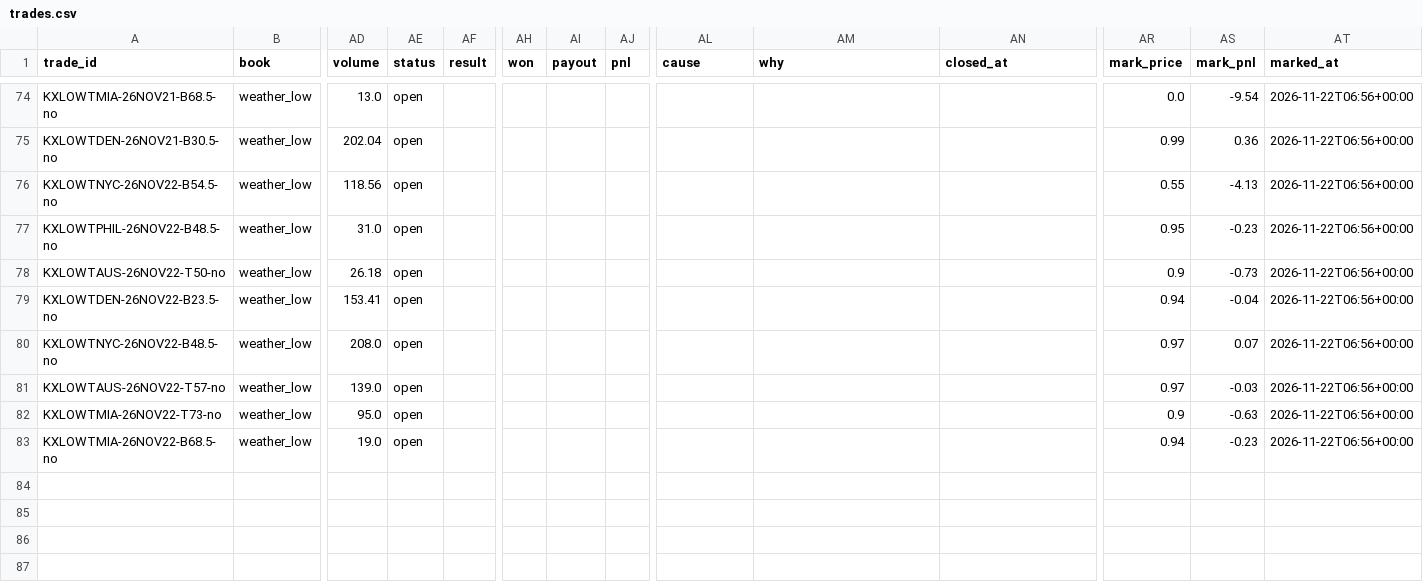
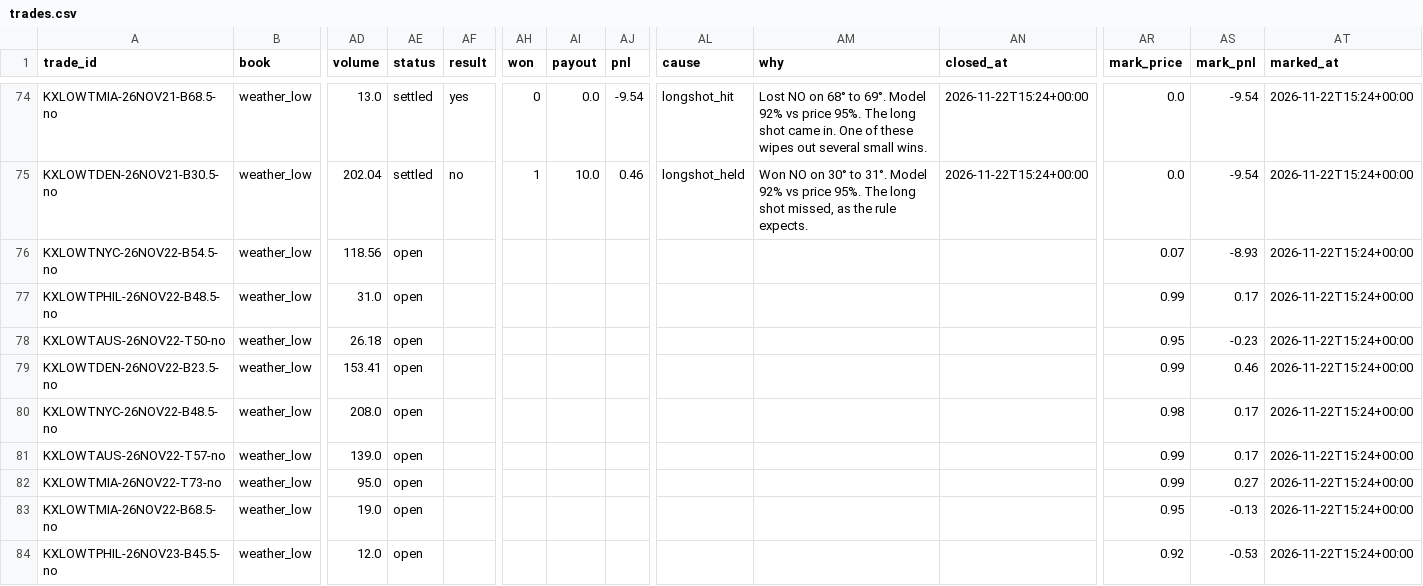
Before and after one commit to lazyloris/kalshi-analyzer, a CSV file: data/weather_low/trades.csv, drawn as a sheet; only a part is shown, gaps mark what is left out; rows hold the shown columns only; the diff covers the shown part only; the diff names each change by its address in the sheet, - before the commit and + after, or states it on an @@ line.

```diff
--- a/data/weather_low/trades.csv
+++ b/data/weather_low/trades.csv
-AE74:AE75 (status): open
+AE74:AE75 (status): settled
-AF74 (result): (empty)
+AF74 (result): yes
-AH74 (won): (empty)
+AH74 (won): 0
-AI74 (payout): (empty)
+AI74 (payout): 0.0
-AJ74 (pnl): (empty)
+AJ74 (pnl): -9.54
-AL74 (cause): (empty)
+AL74 (cause): longshot_hit
-AM74 (why): (empty)
+AM74 (why): Lost NO on 68° to 69°. Model 92% vs price 95%. The long shot came in. One of these wipes out several small wins.
-AN74:AN75 (closed_at): (empty)
+AN74:AN75 (closed_at): 2026-11-22T15:24+00:00
-AT74:AT83 (marked_at): 2026-11-22T06:56+00:00
+AT74:AT83 (marked_at): 2026-11-22T15:24+00:00
-AF75 (result): (empty)
+AF75 (result): no
-AH75 (won): (empty)
+AH75 (won): 1
-AI75 (payout): (empty)
+AI75 (payout): 10.0
-AJ75 (pnl): (empty)
+AJ75 (pnl): 0.46
-AL75 (cause): (empty)
+AL75 (cause): longshot_held
-AM75 (why): (empty)
+AM75 (why): Won NO on 30° to 31°. Model 92% vs price 95%. The long shot missed, as the rule expects.
-AR75 (mark_price): 0.99
+AR75 (mark_price): 0.0
-AS75 (mark_pnl): 0.36
+AS75 (mark_pnl): -9.54
-AR76 (mark_price): 0.55
+AR76 (mark_price): 0.07
-AS76 (mark_pnl): -4.13
+AS76 (mark_pnl): -8.93
-AR77 (mark_price): 0.95
+AR77 (mark_price): 0.99
-AS77 (mark_pnl): -0.23
+AS77 (mark_pnl): 0.17
-AR78 (mark_price): 0.9
+AR78 (mark_price): 0.95
-AS78 (mark_pnl): -0.73
+AS78 (mark_pnl): -0.23
-AR79 (mark_price): 0.94
+AR79 (mark_price): 0.99
-AS79 (mark_pnl): -0.04
+AS79 (mark_pnl): 0.46
-AR80 (mark_price): 0.97
+AR80 (mark_price): 0.98
-AS80 (mark_pnl): 0.07
+AS80 (mark_pnl): 0.17
-AR81 (mark_price): 0.97
+AR81 (mark_price): 0.99
-AS81 (mark_pnl): -0.03
+AS81 (mark_pnl): 0.17
-AR82 (mark_price): 0.9
+AR82 (mark_price): 0.99
-AS82 (mark_pnl): -0.63
+AS82 (mark_pnl): 0.27
-AR83 (mark_price): 0.94
+AR83 (mark_price): 0.95
-AS83 (mark_pnl): -0.23
+AS83 (mark_pnl): -0.13
+row 84: KXLOWTPHIL-26NOV23-B45.5-no | weather_low | 12.0 | open |  |  |  |  |  |  |  | 0.92 | -0.53 | 2026-11-22T15:24+00:00
```
Also changed, not shown: 71 edited cells elsewhere in this file, data/weather_high/actuals.csv, data/weather_high/forecasts.csv, 40 other files.
